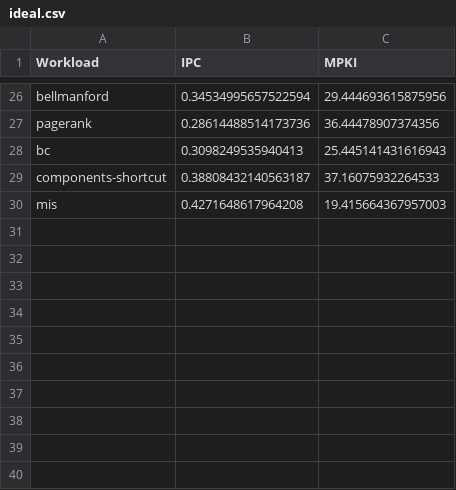
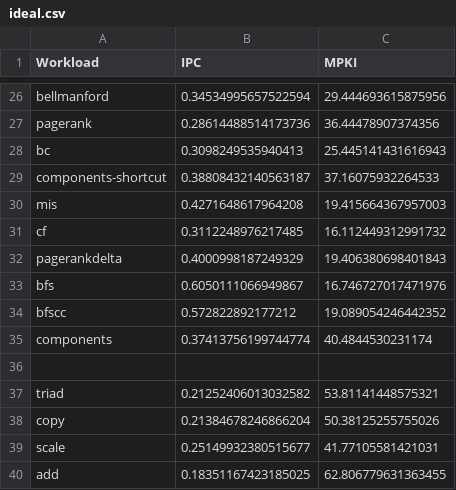
Before and after one commit to panzerox123/champsim-bard, a CSV file: data/ideal.csv, drawn as a sheet; only a part is shown, gaps mark what is left out.

Commit message:
added data for ideal wlp

```diff
--- a/data/ideal.csv
+++ b/data/ideal.csv
@@ -30 +30,11 @@ components-shortcut,0.38808432140563187,37.16075932264533
 mis,0.4271648617964208,19.415664367957003
+cf,0.3112248976217485,16.112449312991732
+pagerankdelta,0.4000998187249329,19.406380698401843
+bfs,0.6050111066949867,16.746727017471976
+bfscc,0.572822892177212,19.089054246442352
+components,0.37413756199744774,40.4844530231174
+
+triad,0.21252406013032582,53.81141448575321
+copy,0.21384678246866204,50.38125255755026
+scale,0.25149932380515677,41.77105581421031
+add,0.18351167423185025,62.806779631363455
```
Also changed, not shown: 41 other files.
